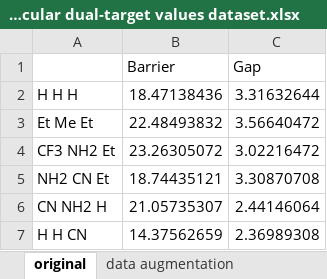
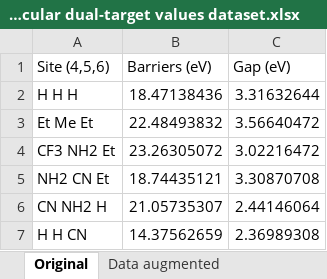
Before and after one commit to terencetaothucb/intelligent-molecular-skeleton-design, an Excel workbook: Molecular dual-target values dataset.xlsx, sheet Original, drawn as a sheet; only a part is shown; values as stored, in another font and other column widths than the file's, no borders; removed rows and columns are numbered as before the commit, all else as after; the diff names each change by its address in the sheet, - before the commit and + after, or states it on an @@ line.

```diff
--- a/Molecular dual-target values dataset.xlsx (sheet Original)
+++ b/Molecular dual-target values dataset.xlsx (sheet Original)
-sheet tab: original
+sheet tab: Original
-sheet tab: data augmentation
+sheet tab: Data augmented
-row 1:  | Barrier | Gap
+row 1: Site (4,5,6) | Barriers (eV) | Gap (eV)
```
Also changed, not shown: sheet Data augmented, Functional group features.xlsx, 1 other file.
